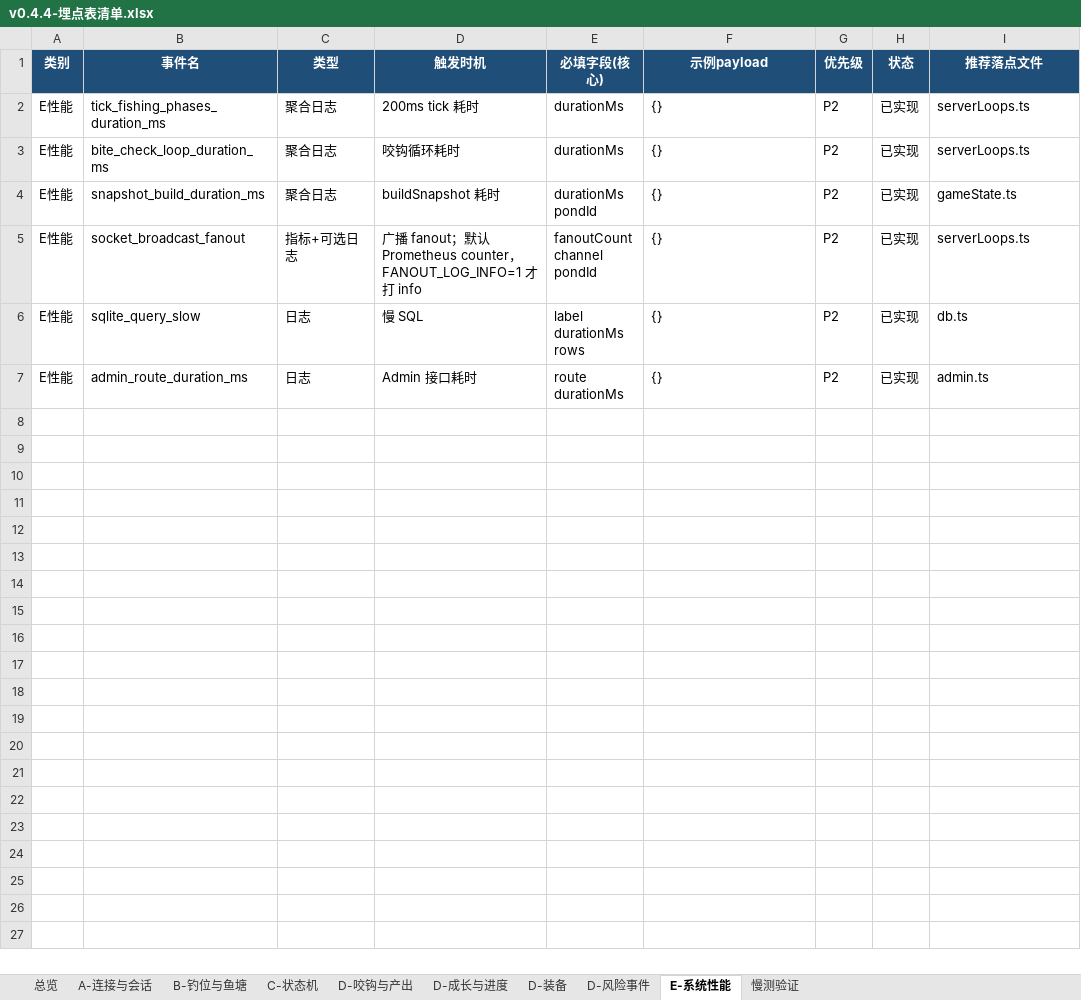
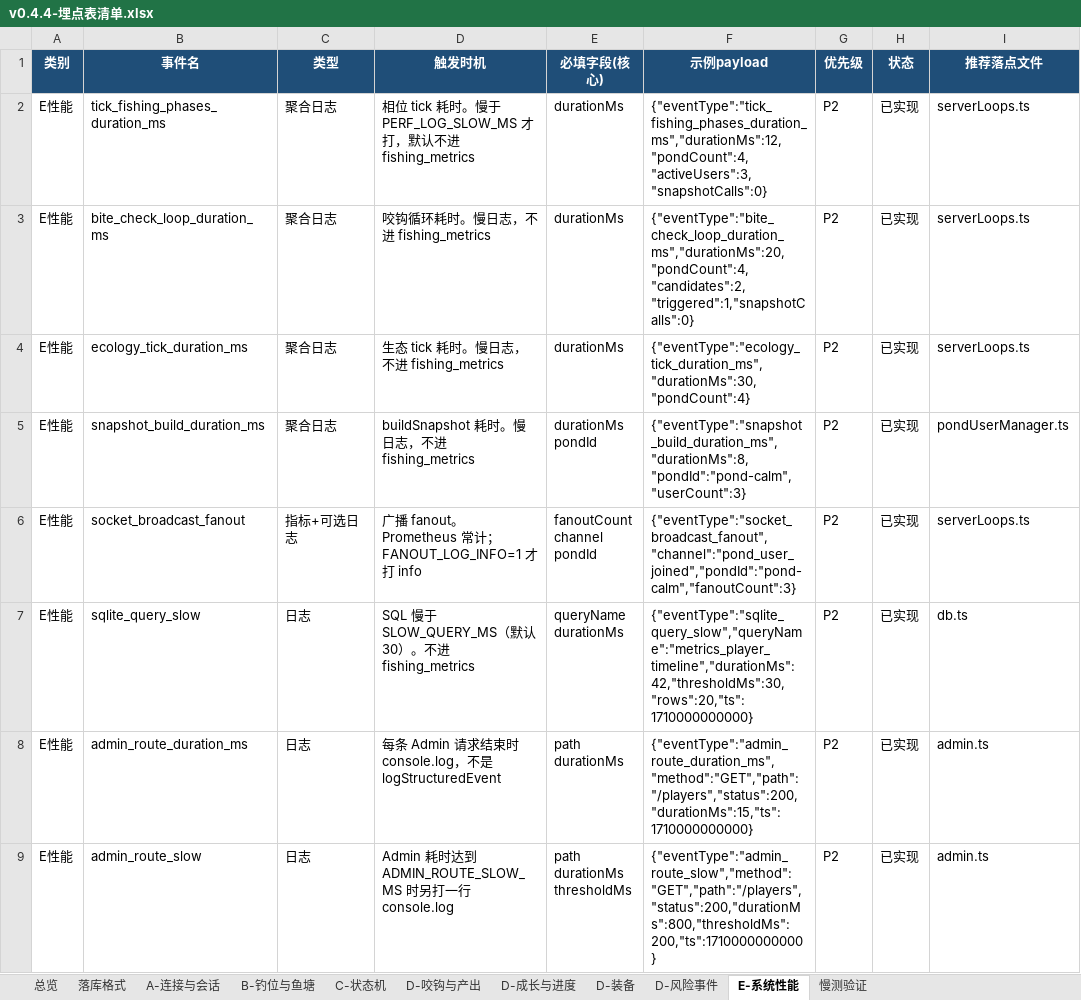
Before and after one commit to davilje/fish-social, an Excel workbook: docs/planning/reports/v0.4.4-埋点表清单.xlsx, sheet E-系统性能, drawn as a sheet; values as stored, in another font and other column widths than the file's, no borders; addresses are those after the commit; ↵ is a line break in a cell; the diff names each change by its address in the sheet, - before the commit and + after, or states it on an @@ line.

```diff
--- a/docs/planning/reports/v0.4.4-埋点表清单.xlsx (sheet E-系统性能)
+++ b/docs/planning/reports/v0.4.4-埋点表清单.xlsx (sheet E-系统性能)
+sheet tab: 落库格式
-D2 (触发时机): 200ms tick 耗时
+D2 (触发时机): 相位 tick 耗时。慢于 PERF_LOG_SLOW_MS 才打，默认不进 fishing_metrics
-F2 (示例payload): {}
+F2 (示例payload): {"eventType":"tick_fishing_phases_duration_ms","durationMs":12,"pondCount":4,"activeUsers":3,"snapshotCalls":0}
-D3 (触发时机): 咬钩循环耗时
+D3 (触发时机): 咬钩循环耗时。慢日志，不进 fishing_metrics
-F3 (示例payload): {}
+F3 (示例payload): {"eventType":"bite_check_loop_duration_ms","durationMs":20,"pondCount":4,"candidates":2,"triggered":1,"snapshotCalls":0}
+row 4: E性能 | ecology_tick_duration_ms | 聚合日志 | 生态 tick 耗时。慢日志，不进 fishing_metrics | durationMs | {"eventType":"ecology_tick_duration_ms","durationMs":30,"pondCount":4} | P2 | 已实现 | serverLoops.ts
-D5 (触发时机): buildSnapshot 耗时
+D5 (触发时机): buildSnapshot 耗时。慢日志，不进 fishing_metrics
-F5 (示例payload): {}
+F5 (示例payload): {"eventType":"snapshot_build_duration_ms","durationMs":8,"pondId":"pond-calm","userCount":3}
-I5 (推荐落点文件): gameState.ts
+I5 (推荐落点文件): pondUserManager.ts
-D6 (触发时机): …fanout；默认 Prometheus counter，FANOUT_LOG_INFO=1 才…
+D6 (触发时机): …fanout。Prometheus 常计；FANOUT_LOG_INFO=1 才…
-F6 (示例payload): {}
+F6 (示例payload): {"eventType":"socket_broadcast_fanout","channel":"pond_user_joined","pondId":"pond-calm","fanoutCount":3}
-D7 (触发时机): 慢 SQL
+D7 (触发时机): SQL 慢于 SLOW_QUERY_MS（默认 30）。不进 fishing_metrics
-E7 (必填字段(核心)): label ↵ durationMs ↵ rows
+E7 (必填字段(核心)): queryName ↵ durationMs
-F7 (示例payload): {}
+F7 (示例payload): {"eventType":"sqlite_query_slow","queryName":"metrics_player_timeline","durationMs":42,"thresholdMs":30,"rows":20,"ts":1710000000000}
-D8 (触发时机): Admin 接口耗时
+D8 (触发时机): 每条 Admin 请求结束时 console.log，不是 logStructuredEvent
-E8 (必填字段(核心)): route ↵ durationMs
+E8 (必填字段(核心)): path ↵ durationMs
-F8 (示例payload): {}
+F8 (示例payload): {"eventType":"admin_route_duration_ms","method":"GET","path":"/players","status":200,"durationMs":15,"ts":1710000000000}
+row 9: E性能 | admin_route_slow | 日志 | Admin 耗时达到 ADMIN_ROUTE_SLOW_MS 时另打一行 console.log | path ↵ durationMs ↵ thresholdMs | {"eventType":"admin_route_slow","method":"GET","path":"/players","status":200,"durationMs":800,"thresholdMs":200,"ts":1710000000000} | P2 | 已实现 | admin.ts
```
Also changed, not shown: sheet 总览, sheet D-咬钩与产出, sheet A-连接与会话, sheet D-成长与进度, sheet D-装备, sheet B-钓位与鱼塘, 2 more sheets, v0.4.4-埋点表清单.xlsx, 34 other files.
